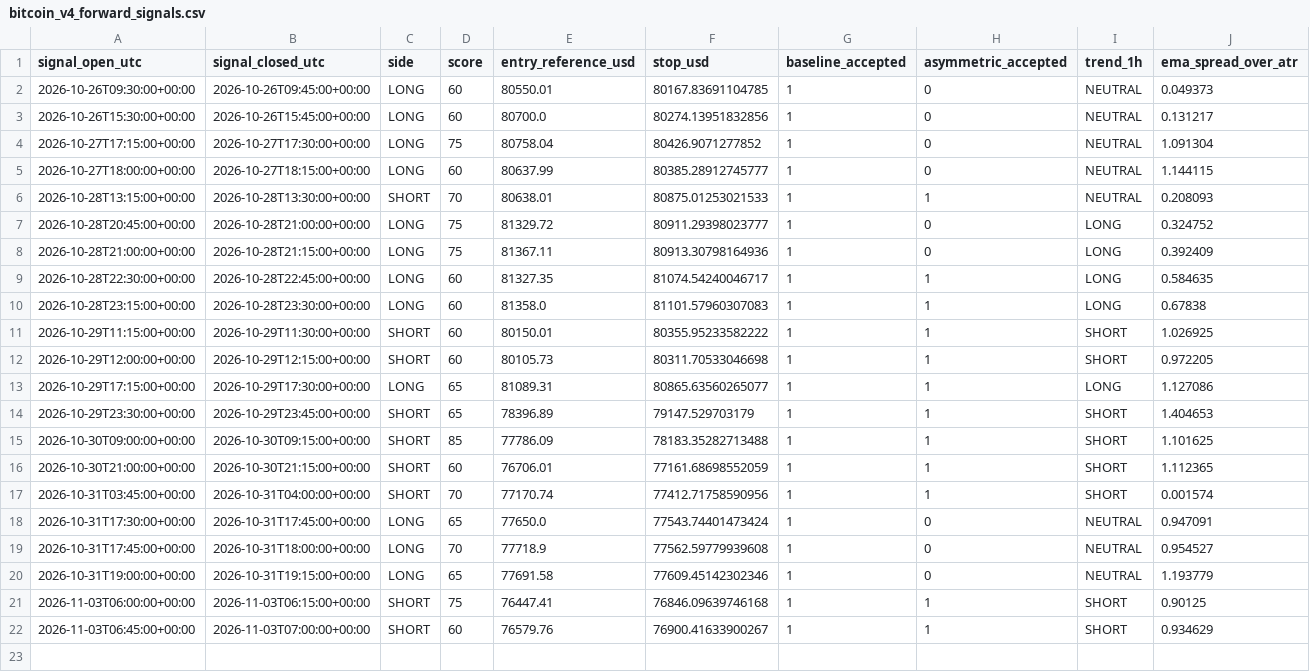
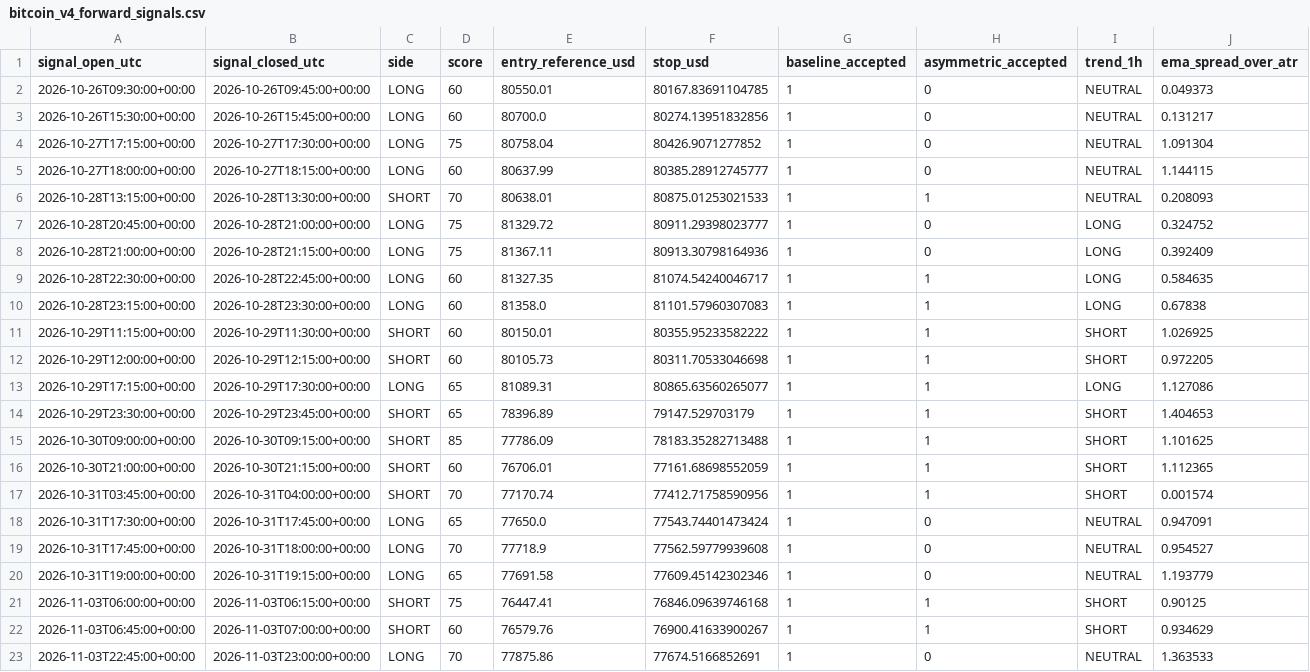
Before and after one commit to ReneGold/bitcoin-signal-bot, a CSV file: bitcoin_v4_forward_signals.csv, drawn as a sheet; only a part is shown; rows hold the shown columns only; the diff names each change by its address in the sheet, - before the commit and + after, or states it on an @@ line.

```diff
--- a/bitcoin_v4_forward_signals.csv
+++ b/bitcoin_v4_forward_signals.csv
+row 23: 2026-11-03T22:45:00+00:00 | 2026-11-03T23:00:00+00:00 | LONG | 70 | 77875.86 | 77674.5166852691 | 1 | 0 | NEUTRAL | 1.363533
```
Also changed, not shown: bitcoin_v4_paper_trades.csv.
